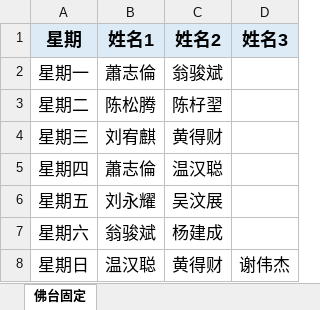
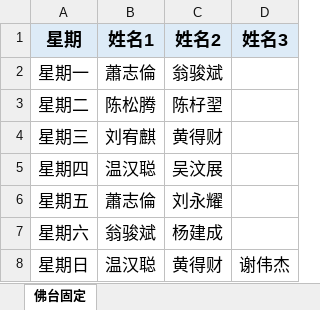
Before and after one commit to willeamsiew6169-commits/zhibanbiao2026, an Excel workbook: fixed_schedule.xlsx, sheet 佛台固定, drawn as a sheet; values as stored, in another font and other column widths than the file's, no borders; the diff names each change by its address in the sheet, - before the commit and + after, or states it on an @@ line.

```diff
--- a/fixed_schedule.xlsx (sheet 佛台固定)
+++ b/fixed_schedule.xlsx (sheet 佛台固定)
-B5 (姓名1): 蕭志倫
+B5 (姓名1): 温汉聪
-C5 (姓名2): 温汉聪
+C5 (姓名2): 吴汶展
-B6 (姓名1): 刘永耀
+B6 (姓名1): 蕭志倫
-C6 (姓名2): 吴汶展
+C6 (姓名2): 刘永耀
```
Also changed, not shown: 1 other file.
